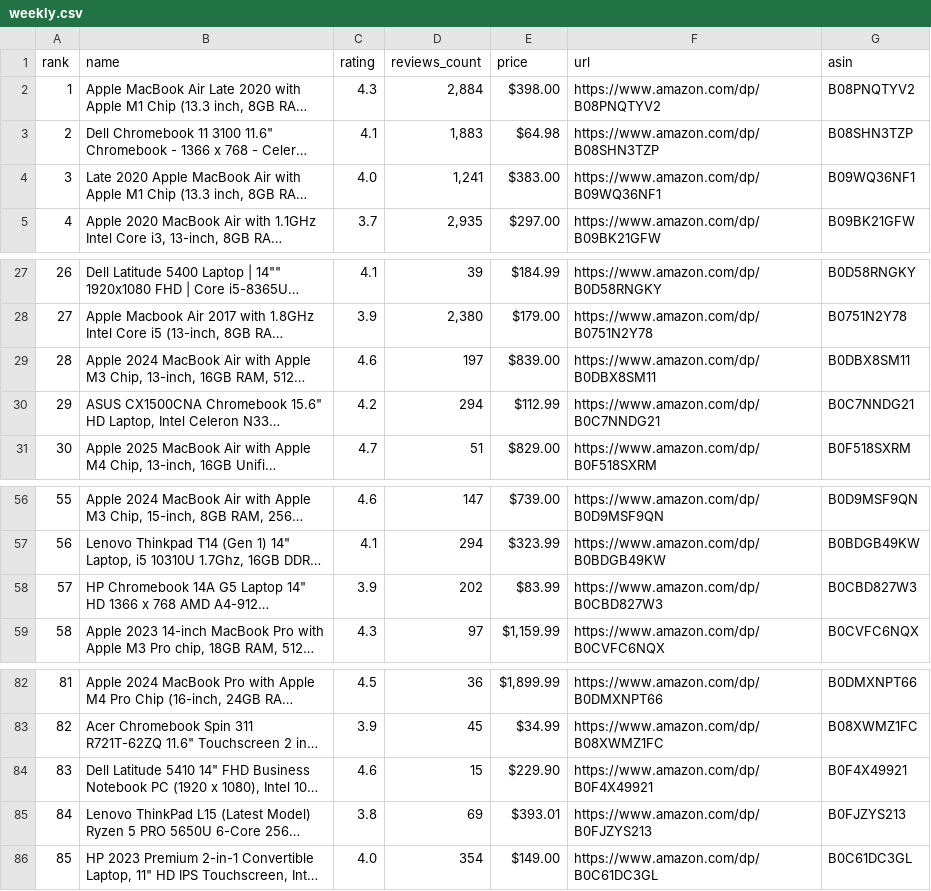
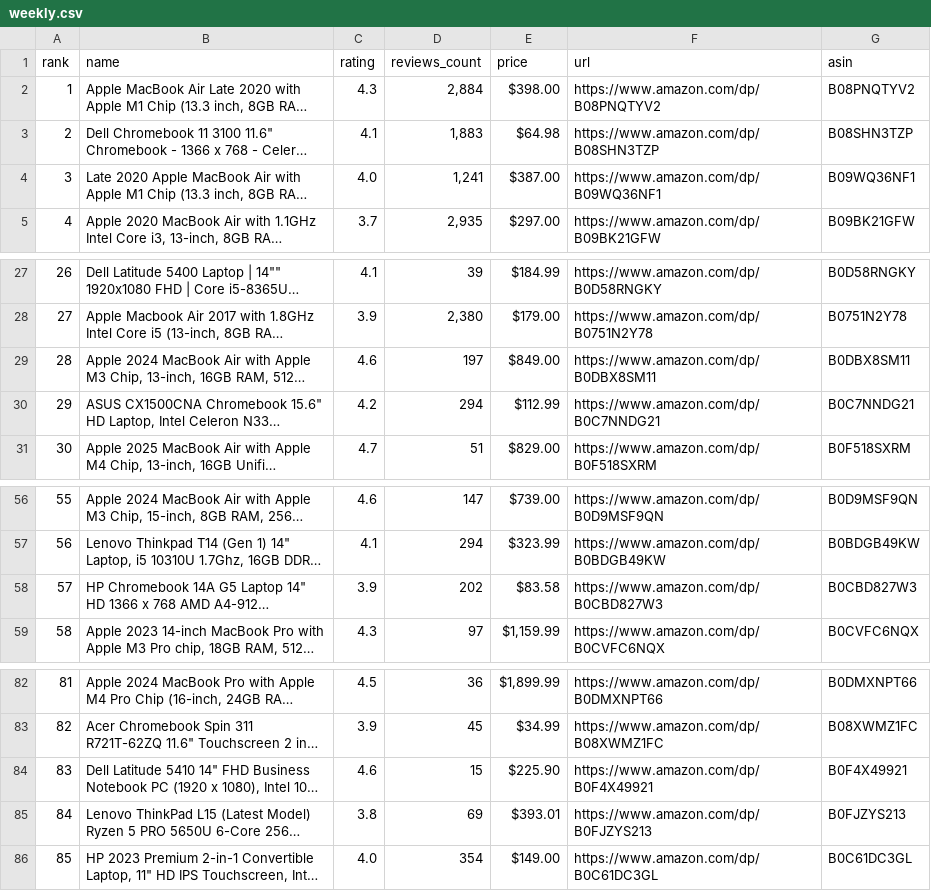
Before and after one commit to sidhu2690/EB_scraper, a CSV file: data/weekly.csv, drawn as a sheet; only a part is shown, gaps mark what is left out; long unchanged cells end in …; the diff names each change by its address in the sheet, - before the commit and + after, or states it on an @@ line.

```diff
--- a/data/weekly.csv
+++ b/data/weekly.csv
-E4 (price): $383.00
+E4 (price): $387.00
-E29 (price): $839.00
+E29 (price): $849.00
-E58 (price): $83.99
+E58 (price): $83.58
-E84 (price): $229.90
+E84 (price): $225.90
```
Also changed, not shown: 1 other file.
